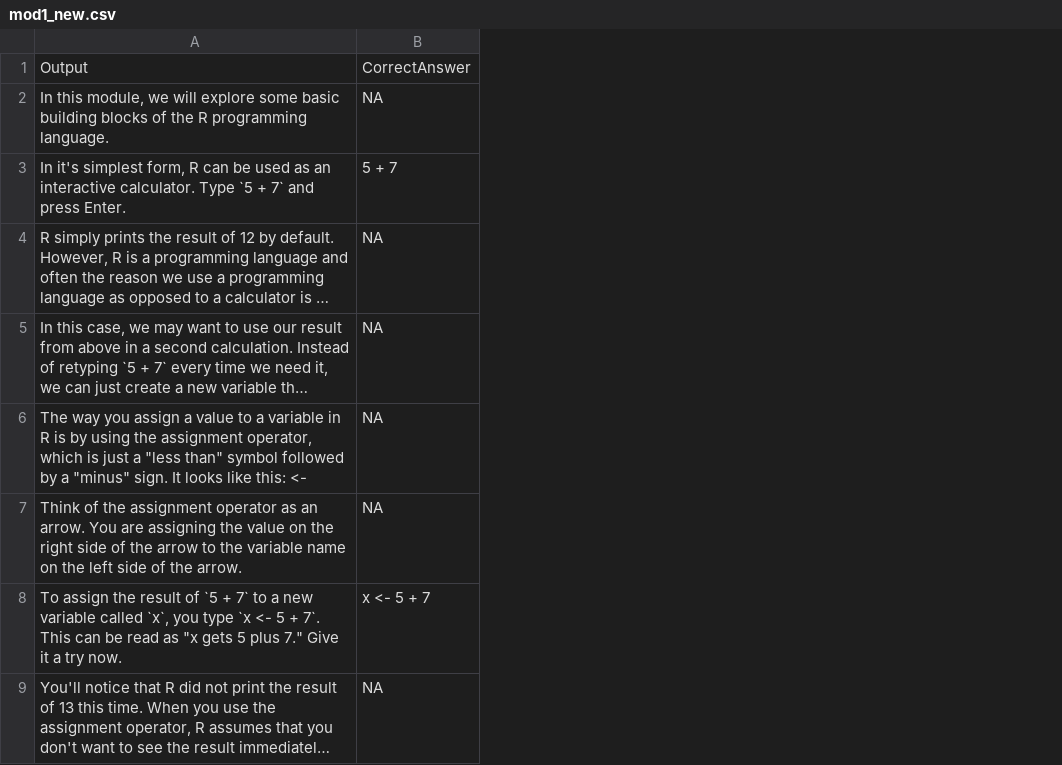
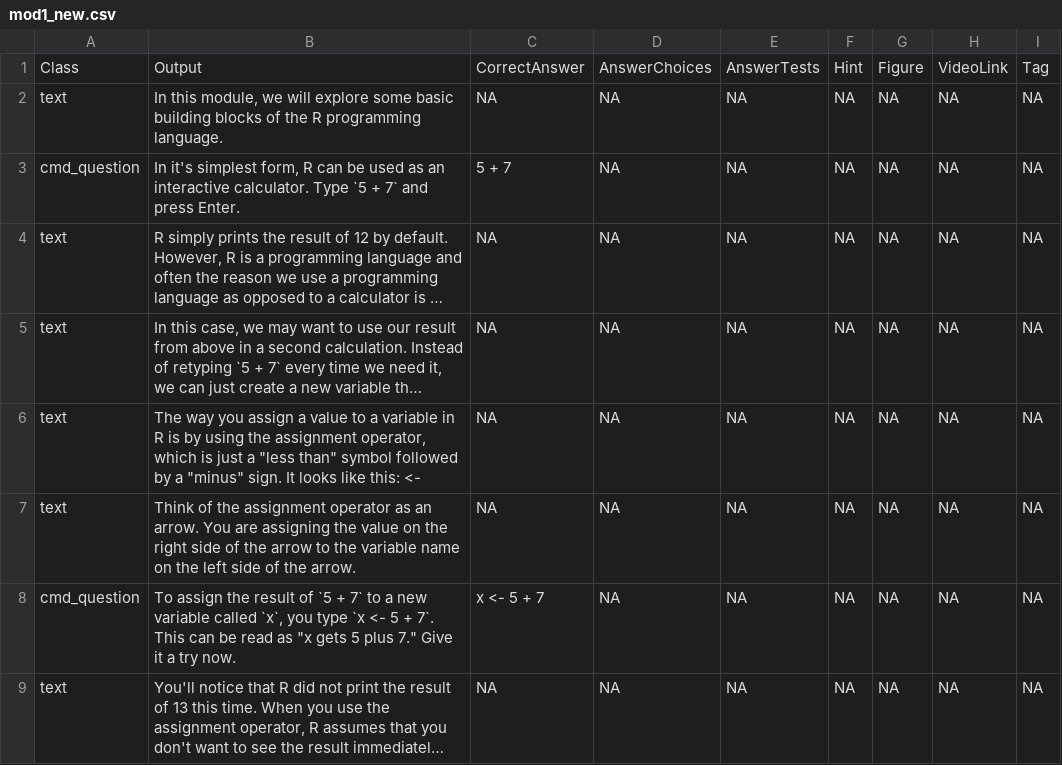
Before and after one commit to swirldev/swirl, a CSV file: inst/Courses/Intro to R/module1/mod1_new.csv, drawn as a sheet; only a part is shown; long unchanged cells end in …; the diff names each change by its address in the sheet, - before the commit and + after, or states it on an @@ line.

```diff
--- a/inst/Courses/Intro to R/module1/mod1_new.csv
+++ b/inst/Courses/Intro to R/module1/mod1_new.csv
+column A, rows 1-9: Class | text | cmd_question | text | text | text | text | cmd_question | text
+column D, rows 1-9: AnswerChoices | NA | NA | NA | NA | NA | NA | NA | NA
+column E, rows 1-9: AnswerTests | NA | NA | NA | NA | NA | NA | NA | NA
+column F, rows 1-9: Hint | NA | NA | NA | NA | NA | NA | NA | NA
+column G, rows 1-9: Figure | NA | NA | NA | NA | NA | NA | NA | NA
+column H, rows 1-9: VideoLink | NA | NA | NA | NA | NA | NA | NA | NA
+column I, rows 1-9: Tag | NA | NA | NA | NA | NA | NA | NA | NA
```
Also changed, not shown: inst/Courses/Intro to R/module2/mod2_new.csv, inst/Courses/Intro to R/module3/mod3_new.csv, 3 other files.
